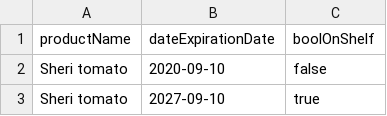
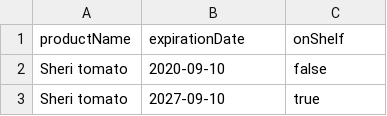
Before and after one commit to danielnisanov/TheMaze, a CSV file: items.csv, drawn as a sheet; only a part is shown.

```diff
--- a/items.csv
+++ b/items.csv
@@ -1,2 +1,2 @@
-productName,dateExpirationDate,boolOnShelf
+productName,expirationDate,onShelf
 Sheri tomato,2020-09-10,false
```
Also changed, not shown: 32 other files.
